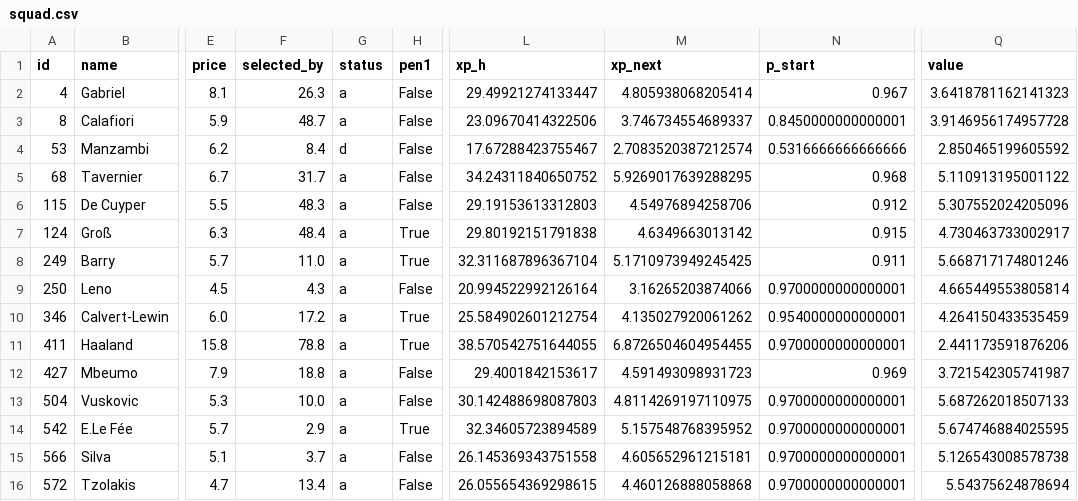
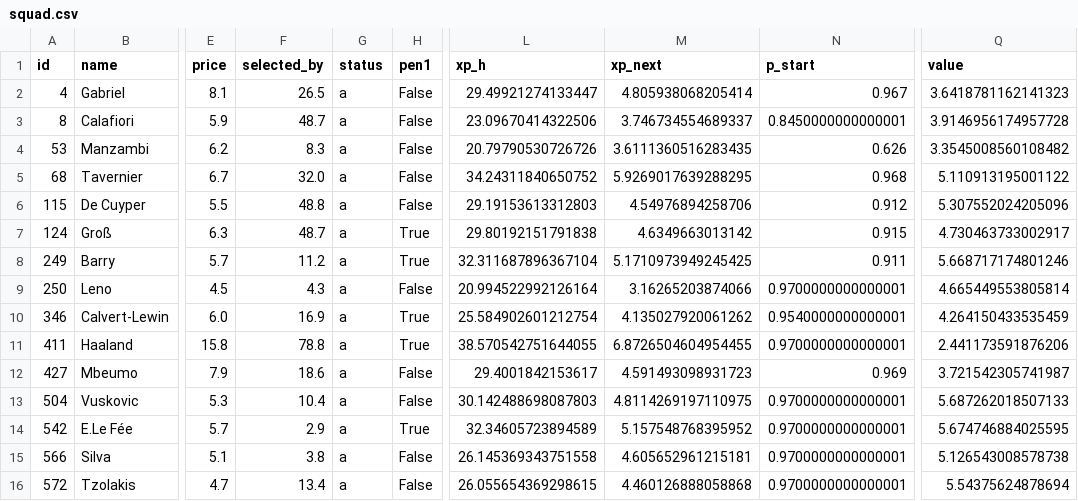
Before and after one commit to alexwijayapost/fpl, a CSV file: fpl-tools/out/squad.csv, drawn as a sheet; only a part is shown, gaps mark what is left out; the diff names each change by its address in the sheet, - before the commit and + after, or states it on an @@ line.

```diff
--- a/fpl-tools/out/squad.csv
+++ b/fpl-tools/out/squad.csv
-F2 (selected_by): 26.3
+F2 (selected_by): 26.5
-F4 (selected_by): 8.4
+F4 (selected_by): 8.3
-G4 (status): d
+G4 (status): a
-L4 (xp_h): 17.67288423755467
+L4 (xp_h): 20.79790530726726
-M4 (xp_next): 2.7083520387212574
+M4 (xp_next): 3.6111360516283435
-N4 (p_start): 0.5316666666666666
+N4 (p_start): 0.626
-Q4 (value): 2.850465199605592
+Q4 (value): 3.3545008560108482
-F5 (selected_by): 31.7
+F5 (selected_by): 32.0
-F6 (selected_by): 48.3
+F6 (selected_by): 48.8
-F7 (selected_by): 48.4
+F7 (selected_by): 48.7
-F8 (selected_by): 11.0
+F8 (selected_by): 11.2
-F10 (selected_by): 17.2
+F10 (selected_by): 16.9
-F12 (selected_by): 18.8
+F12 (selected_by): 18.6
-F13 (selected_by): 10.0
+F13 (selected_by): 10.4
-F15 (selected_by): 3.7
+F15 (selected_by): 3.8
```
Also changed, not shown: fpl-tools/out/projections_total.csv, 6 other files.
